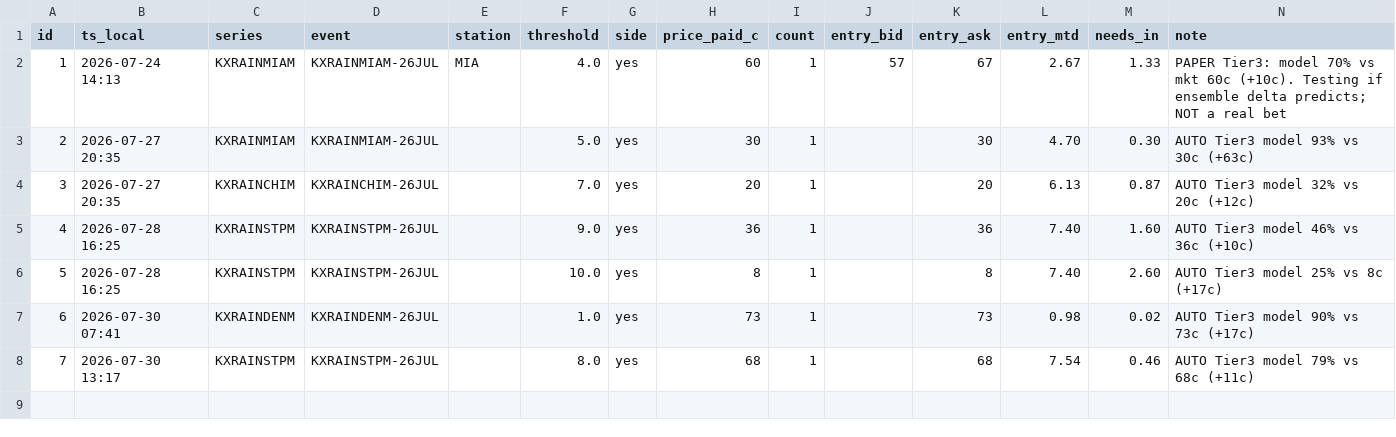
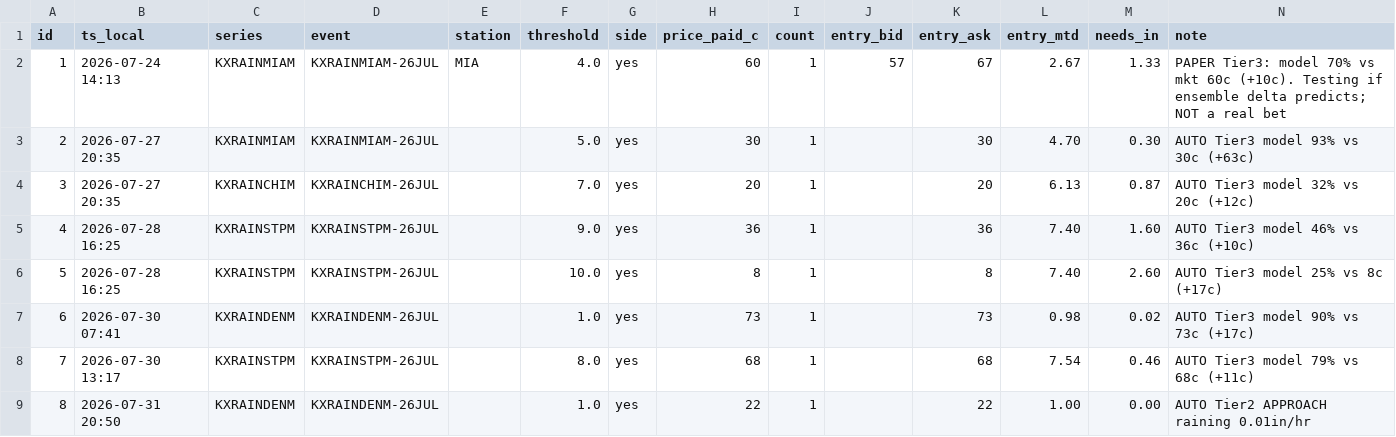
Before and after one commit to tbnmichaud-sys/kalshi-scanner, a CSV file: trades.csv, drawn as a sheet; only a part is shown; rows hold the shown columns only; the diff names each change by its address in the sheet, - before the commit and + after, or states it on an @@ line.

```diff
--- a/trades.csv
+++ b/trades.csv
+row 9: 8 | 2026-07-31 20:50 | KXRAINDENM | KXRAINDENM-26JUL |  | 1.0 | yes | 22 | 1 |  | 22 | 1.00 | 0.00 | AUTO Tier2 APPROACH raining 0.01in/hr
```
Also changed, not shown: 3 other files.
